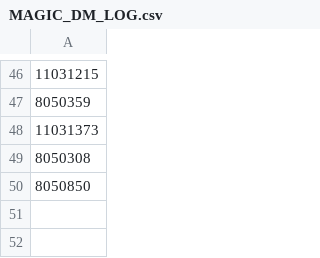
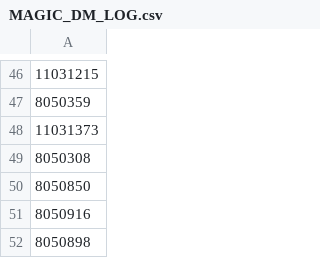
Before and after one commit to forexrichman/richman-data, a CSV file: MAGIC_DM_LOG.csv, drawn as a sheet; only a part is shown, gaps mark what is left out; the diff names each change by its address in the sheet, - before the commit and + after, or states it on an @@ line.

Commit message:
MAGIC_DM_LOG.csv

```diff
--- a/MAGIC_DM_LOG.csv
+++ b/MAGIC_DM_LOG.csv
+row 51: 8050916
+row 52: 8050898
```
